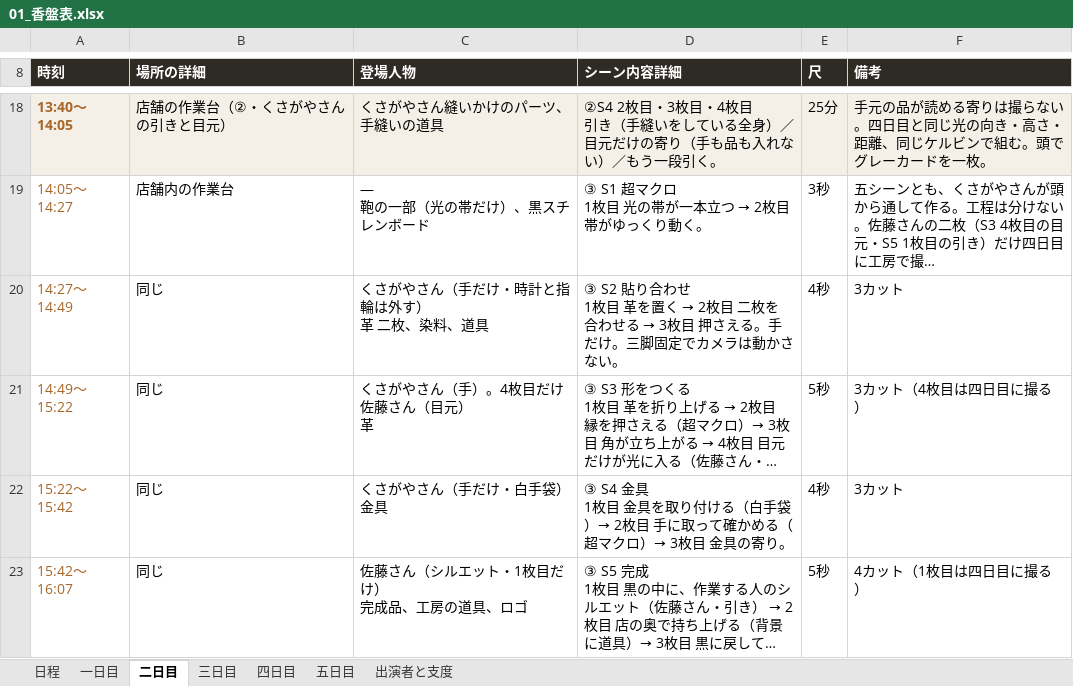
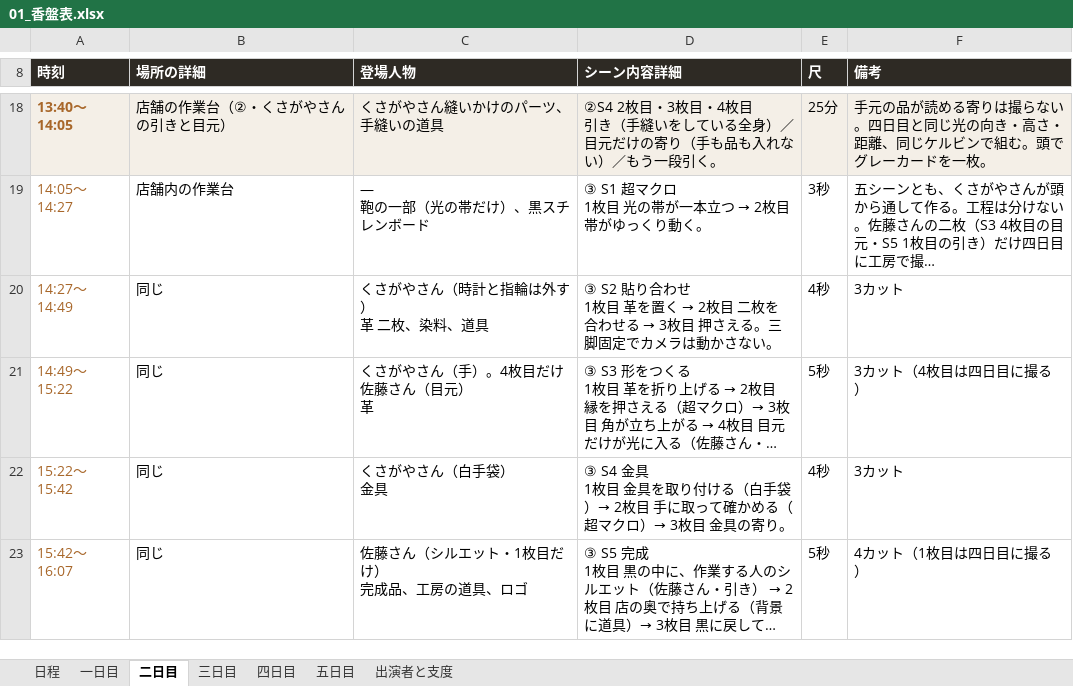
Before and after one commit to Shiori0415/dougaseisaku, an Excel workbook: pdf/01_香盤表.xlsx, sheet 二日目, drawn as a sheet; only a part is shown, gaps mark what is left out; long unchanged cells end in …; values as stored, in another font and other column widths than the file's, no borders; ↵ is a line break in a cell; the diff names each change by its address in the sheet, - before the commit and + after, or states it on an @@ line.

```diff
--- a/pdf/01_香盤表.xlsx (sheet 二日目)
+++ b/pdf/01_香盤表.xlsx (sheet 二日目)
-C20 (登場人物): くさがやさん（手だけ・時計と指輪は外す） ↵ 革 二枚、染料、道具
+C20 (登場人物): くさがやさん（時計と指輪は外す） ↵ 革 二枚、染料、道具
-D20 (シーン内容詳細): …さえる。手だけ。三脚固定…
+D20 (シーン内容詳細): …さえる。三脚固定…
-C22 (登場人物): くさがやさん（手だけ・白手袋） ↵ 金具
+C22 (登場人物): くさがやさん（白手袋） ↵ 金具
```
Also changed, not shown: sheet 一日目, sheet 三日目, sheet 出演者と支度, 9 other files.
